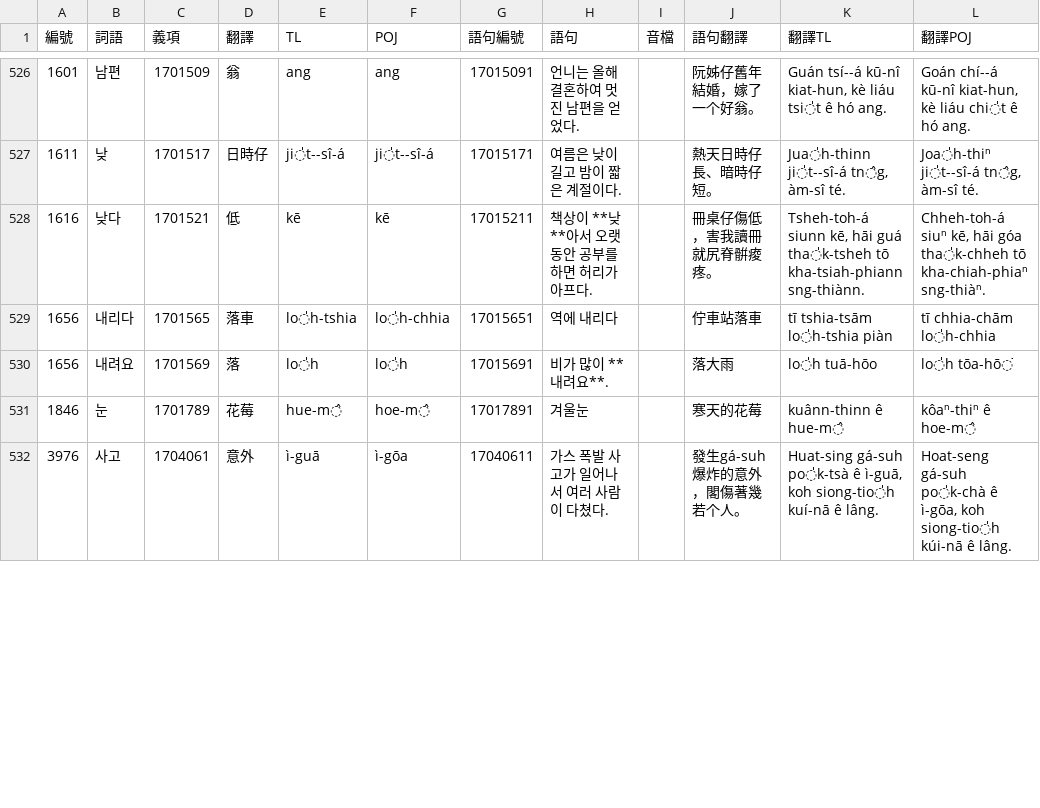
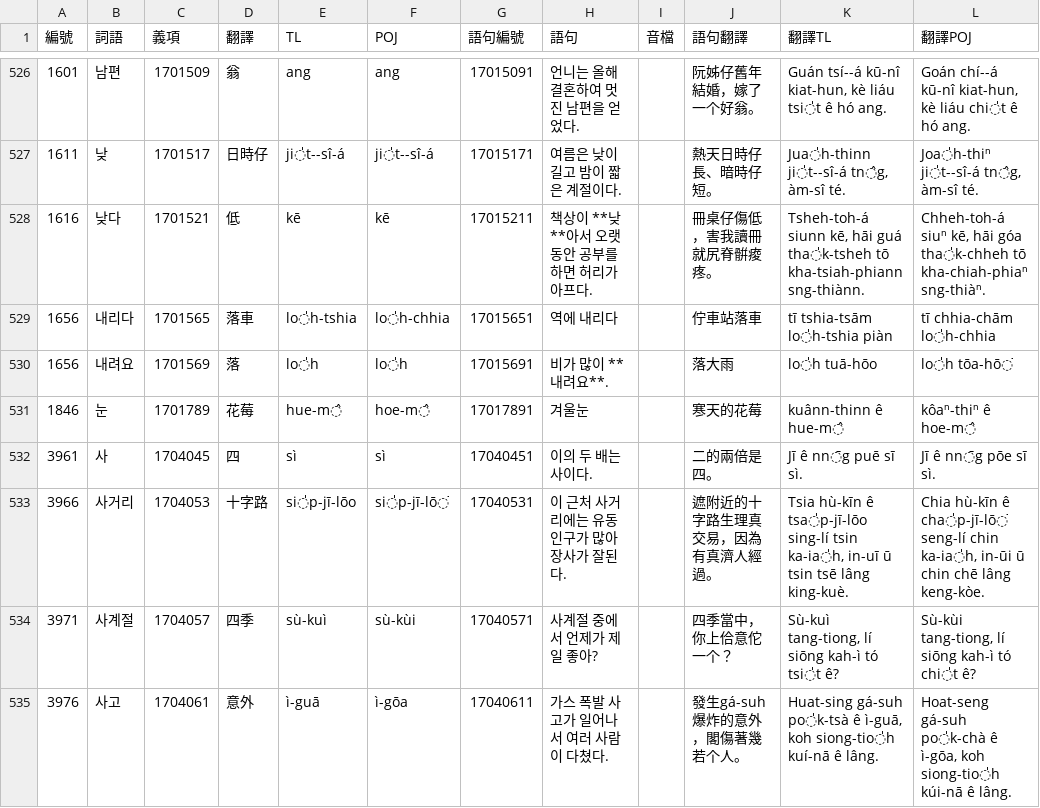
Before and after one commit to haiangdict/HLDKor, a CSV file: data/KOR-Examples.csv, drawn as a sheet; only a part is shown, gaps mark what is left out; the diff covers the shown part only; the diff names each change by its address in the sheet, - before the commit and + after, or states it on an @@ line.

```diff
--- a/data/KOR-Examples.csv
+++ b/data/KOR-Examples.csv
+row 532: 3961 | 사 | 1704045 | 四 | sì | sì | 17040451 | 이의 두 배는 사이다. |  | 二的兩倍是四。 | Jī ê nn̄g puē sī sì. | Jī ê nn̄g pōe sī sì.
+row 533: 3966 | 사거리 | 1704053 | 十字路 | si̍p-jī-lōo | si̍p-jī-lō͘ | 17040531 | 이 근처 사거리에는 유동 인구가 많아 장사가 잘된다. |  | 遮附近的十字路生理真交易，因為有真濟人經過。 | Tsia hù-kīn ê tsa̍p-jī-lōo sing-lí tsin ka-ia̍h, in-uī ū tsin tsē lâng king-kuè. | Chia hù-kīn ê cha̍p-jī-lō͘ seng-lí chin ka-ia̍h, in-ūi ū chin chē lâng keng-kòe.
+row 534: 3971 | 사계절 | 1704057 | 四季 | sù-kuì | sù-kùi | 17040571 | 사계절 중에서 언제가 제일 좋아? |  | 四季當中，你上佮意佗一个？ | Sù-kuì tang-tiong, lí siōng kah-ì tó tsi̍t ê? | Sù-kùi tang-tiong, lí siōng kah-ì tó chi̍t ê?
```
Also changed, not shown: 9 added rows, 1 removed row and 16 edited cells elsewhere in this file, data/HLD-Etymology.csv, data/KOR-Lemmata.csv, 1 other file.
